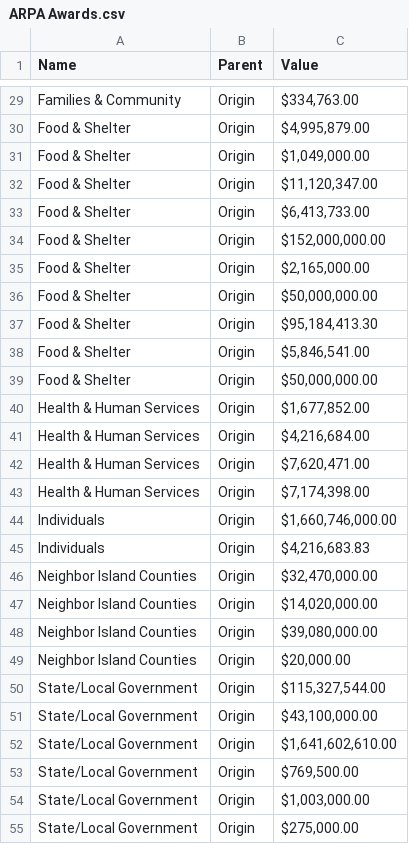
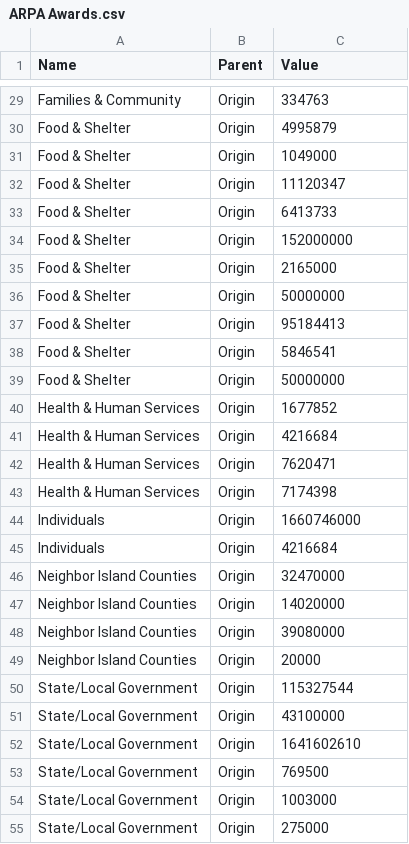
Before and after one commit to HawaiiDataCollaborative/data-files, a CSV file: ARPA Awards.csv, drawn as a sheet; only a part is shown, gaps mark what is left out; the diff covers the shown part only; the diff names each change by its address in the sheet, - before the commit and + after, or states it on an @@ line.

```diff
--- a/ARPA Awards.csv
+++ b/ARPA Awards.csv
-C29 (Value): $334,763.00
+C29 (Value): 334763
-C30 (Value): $4,995,879.00
+C30 (Value): 4995879
-C31 (Value): $1,049,000.00
+C31 (Value): 1049000
-C32 (Value): $11,120,347.00
+C32 (Value): 11120347
-C33 (Value): $6,413,733.00
+C33 (Value): 6413733
-C34 (Value): $152,000,000.00
+C34 (Value): 152000000
-C35 (Value): $2,165,000.00
+C35 (Value): 2165000
-C36 (Value): $50,000,000.00
+C36 (Value): 50000000
-C37 (Value): $95,184,413.30
+C37 (Value): 95184413
-C38 (Value): $5,846,541.00
+C38 (Value): 5846541
-C39 (Value): $50,000,000.00
+C39 (Value): 50000000
-C40 (Value): $1,677,852.00
+C40 (Value): 1677852
-C41 (Value): $4,216,684.00
+C41 (Value): 4216684
-C42 (Value): $7,620,471.00
+C42 (Value): 7620471
-C43 (Value): $7,174,398.00
+C43 (Value): 7174398
-C44 (Value): $1,660,746,000.00
+C44 (Value): 1660746000
-C45 (Value): $4,216,683.83
+C45 (Value): 4216684
-C46 (Value): $32,470,000.00
+C46 (Value): 32470000
-C47 (Value): $14,020,000.00
+C47 (Value): 14020000
-C48 (Value): $39,080,000.00
+C48 (Value): 39080000
-C49 (Value): $20,000.00
+C49 (Value): 20000
-C50 (Value): $115,327,544.00
+C50 (Value): 115327544
-C51 (Value): $43,100,000.00
+C51 (Value): 43100000
-C52 (Value): $1,641,602,610.00
+C52 (Value): 1641602610
-C53 (Value): $769,500.00
+C53 (Value): 769500
-C54 (Value): $1,003,000.00
+C54 (Value): 1003000
-C55 (Value): $275,000.00
+C55 (Value): 275000
```
Also changed, not shown: 32 edited cells elsewhere in this file.
